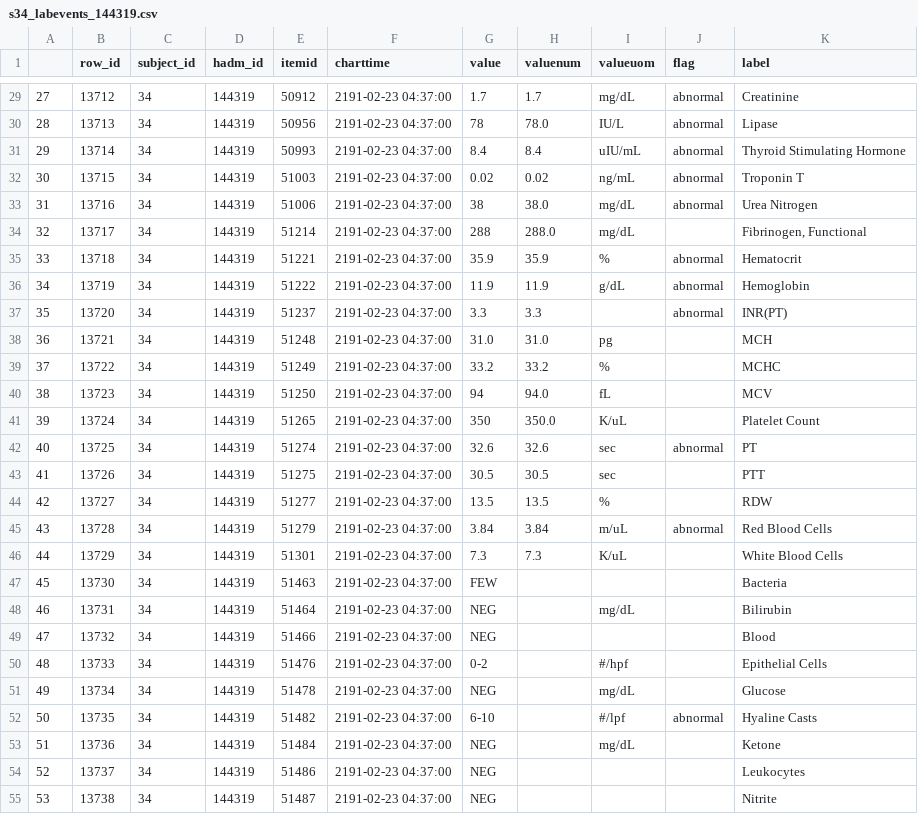
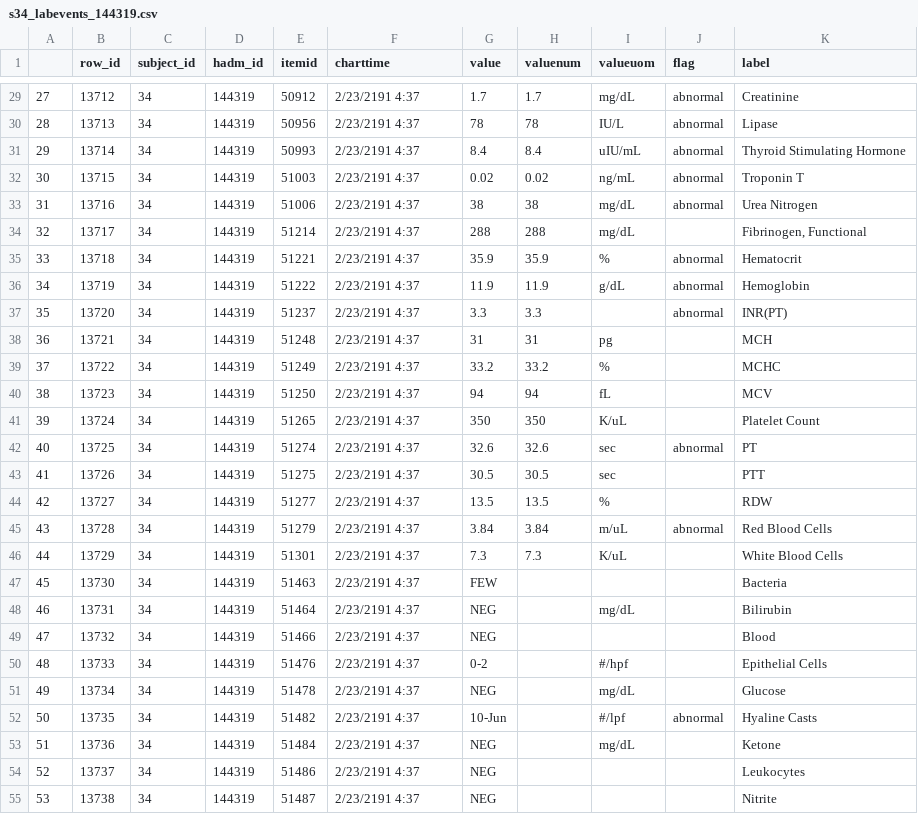
Before and after one commit to mjanvier96/PatientViewer, a CSV file: s34_labevents_144319.csv, drawn as a sheet; only a part is shown, gaps mark what is left out; the diff covers the shown part only.

```diff
--- a/s34_labevents_144319.csv
+++ b/s34_labevents_144319.csv
@@ -29,27 +29,27 @@
-27,13712,34,144319,50912,2191-02-23 04:37:00,1.7,1.7,mg/dL,abnormal,Creatinine
-28,13713,34,144319,50956,2191-02-23 04:37:00,78,78.0,IU/L,abnormal,Lipase
-29,13714,34,144319,50993,2191-02-23 04:37:00,8.4,8.4,uIU/mL,abnormal,Thyroid Stimulating Hormone
-30,13715,34,144319,51003,2191-02-23 04:37:00,0.02,0.02,ng/mL,abnormal,Troponin T
-31,13716,34,144319,51006,2191-02-23 04:37:00,38,38.0,mg/dL,abnormal,Urea Nitrogen
-32,13717,34,144319,51214,2191-02-23 04:37:00,288,288.0,mg/dL,,"Fibrinogen, Functional"
-33,13718,34,144319,51221,2191-02-23 04:37:00,35.9,35.9,%,abnormal,Hematocrit
-34,13719,34,144319,51222,2191-02-23 04:37:00,11.9,11.9,g/dL,abnormal,Hemoglobin
-35,13720,34,144319,51237,2191-02-23 04:37:00,3.3,3.3,,abnormal,INR(PT)
-36,13721,34,144319,51248,2191-02-23 04:37:00,31.0,31.0,pg,,MCH
-37,13722,34,144319,51249,2191-02-23 04:37:00,33.2,33.2,%,,MCHC
-38,13723,34,144319,51250,2191-02-23 04:37:00,94,94.0,fL,,MCV
-39,13724,34,144319,51265,2191-02-23 04:37:00,350,350.0,K/uL,,Platelet Count
-40,13725,34,144319,51274,2191-02-23 04:37:00,32.6,32.6,sec,abnormal,PT
-41,13726,34,144319,51275,2191-02-23 04:37:00,30.5,30.5,sec,,PTT
-42,13727,34,144319,51277,2191-02-23 04:37:00,13.5,13.5,%,,RDW
-43,13728,34,144319,51279,2191-02-23 04:37:00,3.84,3.84,m/uL,abnormal,Red Blood Cells
-44,13729,34,144319,51301,2191-02-23 04:37:00,7.3,7.3,K/uL,,White Blood Cells
-45,13730,34,144319,51463,2191-02-23 04:37:00,FEW,,,,Bacteria
-46,13731,34,144319,51464,2191-02-23 04:37:00,NEG,,mg/dL,,Bilirubin
-47,13732,34,144319,51466,2191-02-23 04:37:00,NEG,,,,Blood
-48,13733,34,144319,51476,2191-02-23 04:37:00,0-2,,#/hpf,,Epithelial Cells
-49,13734,34,144319,51478,2191-02-23 04:37:00,NEG,,mg/dL,,Glucose
-50,13735,34,144319,51482,2191-02-23 04:37:00,6-10,,#/lpf,abnormal,Hyaline Casts
-51,13736,34,144319,51484,2191-02-23 04:37:00,NEG,,mg/dL,,Ketone
-52,13737,34,144319,51486,2191-02-23 04:37:00,NEG,,,,Leukocytes
-53,13738,34,144319,51487,2191-02-23 04:37:00,NEG,,,,Nitrite
+27,13712,34,144319,50912,2/23/2191 4:37,1.7,1.7,mg/dL,abnormal,Creatinine
+28,13713,34,144319,50956,2/23/2191 4:37,78,78,IU/L,abnormal,Lipase
+29,13714,34,144319,50993,2/23/2191 4:37,8.4,8.4,uIU/mL,abnormal,Thyroid Stimulating Hormone
+30,13715,34,144319,51003,2/23/2191 4:37,0.02,0.02,ng/mL,abnormal,Troponin T
+31,13716,34,144319,51006,2/23/2191 4:37,38,38,mg/dL,abnormal,Urea Nitrogen
+32,13717,34,144319,51214,2/23/2191 4:37,288,288,mg/dL,,"Fibrinogen, Functional"
+33,13718,34,144319,51221,2/23/2191 4:37,35.9,35.9,%,abnormal,Hematocrit
+34,13719,34,144319,51222,2/23/2191 4:37,11.9,11.9,g/dL,abnormal,Hemoglobin
+35,13720,34,144319,51237,2/23/2191 4:37,3.3,3.3,,abnormal,INR(PT)
+36,13721,34,144319,51248,2/23/2191 4:37,31,31,pg,,MCH
+37,13722,34,144319,51249,2/23/2191 4:37,33.2,33.2,%,,MCHC
+38,13723,34,144319,51250,2/23/2191 4:37,94,94,fL,,MCV
+39,13724,34,144319,51265,2/23/2191 4:37,350,350,K/uL,,Platelet Count
+40,13725,34,144319,51274,2/23/2191 4:37,32.6,32.6,sec,abnormal,PT
+41,13726,34,144319,51275,2/23/2191 4:37,30.5,30.5,sec,,PTT
+42,13727,34,144319,51277,2/23/2191 4:37,13.5,13.5,%,,RDW
+43,13728,34,144319,51279,2/23/2191 4:37,3.84,3.84,m/uL,abnormal,Red Blood Cells
+44,13729,34,144319,51301,2/23/2191 4:37,7.3,7.3,K/uL,,White Blood Cells
+45,13730,34,144319,51463,2/23/2191 4:37,FEW,,,,Bacteria
+46,13731,34,144319,51464,2/23/2191 4:37,NEG,,mg/dL,,Bilirubin
+47,13732,34,144319,51466,2/23/2191 4:37,NEG,,,,Blood
+48,13733,34,144319,51476,2/23/2191 4:37,0-2,,#/hpf,,Epithelial Cells
+49,13734,34,144319,51478,2/23/2191 4:37,NEG,,mg/dL,,Glucose
+50,13735,34,144319,51482,2/23/2191 4:37,10-Jun,,#/lpf,abnormal,Hyaline Casts
+51,13736,34,144319,51484,2/23/2191 4:37,NEG,,mg/dL,,Ketone
+52,13737,34,144319,51486,2/23/2191 4:37,NEG,,,,Leukocytes
+53,13738,34,144319,51487,2/23/2191 4:37,NEG,,,,Nitrite
```
Also changed, not shown: 157 edited cells elsewhere in this file, s34_labevents_115799.csv, 7 other files.
